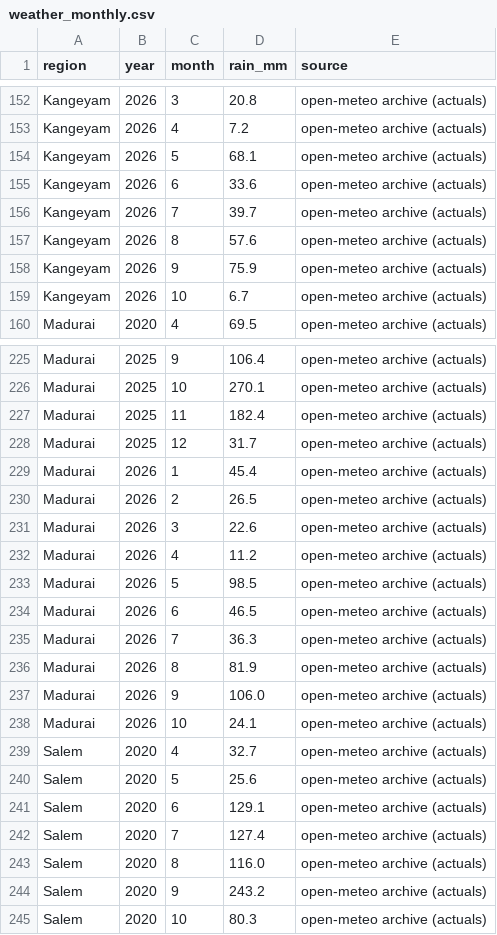
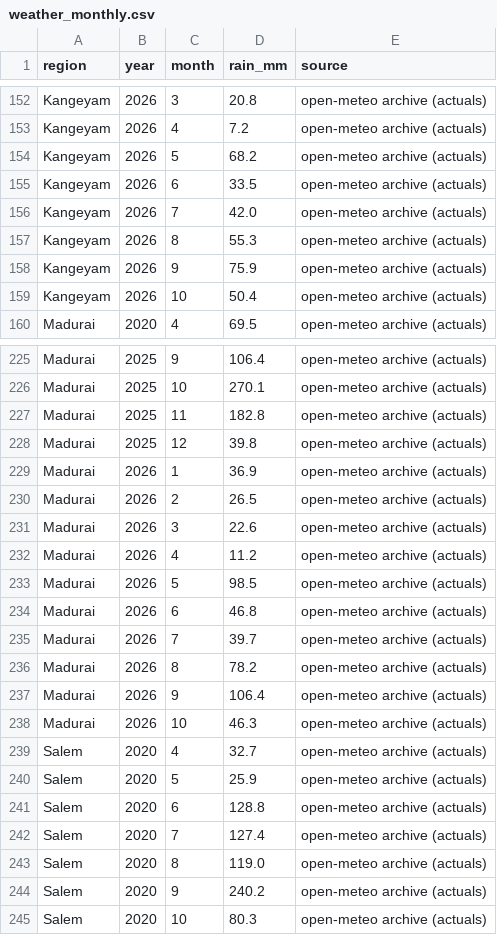
Before and after one commit to manvith2003/vaighai_, a CSV file: data/bronze/weather_monthly.csv, drawn as a sheet; only a part is shown, gaps mark what is left out; the diff covers the shown part only.

```diff
--- a/data/bronze/weather_monthly.csv
+++ b/data/bronze/weather_monthly.csv
@@ -153,8 +153,8 @@ Kangeyam,2026,3,20.8,open-meteo archive (actuals)
 Kangeyam,2026,4,7.2,open-meteo archive (actuals)
-Kangeyam,2026,5,68.1,open-meteo archive (actuals)
-Kangeyam,2026,6,33.6,open-meteo archive (actuals)
-Kangeyam,2026,7,39.7,open-meteo archive (actuals)
-Kangeyam,2026,8,57.6,open-meteo archive (actuals)
+Kangeyam,2026,5,68.2,open-meteo archive (actuals)
+Kangeyam,2026,6,33.5,open-meteo archive (actuals)
+Kangeyam,2026,7,42.0,open-meteo archive (actuals)
+Kangeyam,2026,8,55.3,open-meteo archive (actuals)
 Kangeyam,2026,9,75.9,open-meteo archive (actuals)
-Kangeyam,2026,10,6.7,open-meteo archive (actuals)
+Kangeyam,2026,10,50.4,open-meteo archive (actuals)
 Madurai,2020,4,69.5,open-meteo archive (actuals)
@@ -226,5 +226,5 @@ Madurai,2025,9,106.4,open-meteo archive (actuals)
 Madurai,2025,10,270.1,open-meteo archive (actuals)
-Madurai,2025,11,182.4,open-meteo archive (actuals)
-Madurai,2025,12,31.7,open-meteo archive (actuals)
-Madurai,2026,1,45.4,open-meteo archive (actuals)
+Madurai,2025,11,182.8,open-meteo archive (actuals)
+Madurai,2025,12,39.8,open-meteo archive (actuals)
+Madurai,2026,1,36.9,open-meteo archive (actuals)
 Madurai,2026,2,26.5,open-meteo archive (actuals)
@@ -233,13 +233,13 @@ Madurai,2026,4,11.2,open-meteo archive (actuals)
 Madurai,2026,5,98.5,open-meteo archive (actuals)
-Madurai,2026,6,46.5,open-meteo archive (actuals)
-Madurai,2026,7,36.3,open-meteo archive (actuals)
-Madurai,2026,8,81.9,open-meteo archive (actuals)
-Madurai,2026,9,106.0,open-meteo archive (actuals)
-Madurai,2026,10,24.1,open-meteo archive (actuals)
+Madurai,2026,6,46.8,open-meteo archive (actuals)
+Madurai,2026,7,39.7,open-meteo archive (actuals)
+Madurai,2026,8,78.2,open-meteo archive (actuals)
+Madurai,2026,9,106.4,open-meteo archive (actuals)
+Madurai,2026,10,46.3,open-meteo archive (actuals)
 Salem,2020,4,32.7,open-meteo archive (actuals)
-Salem,2020,5,25.6,open-meteo archive (actuals)
-Salem,2020,6,129.1,open-meteo archive (actuals)
+Salem,2020,5,25.9,open-meteo archive (actuals)
+Salem,2020,6,128.8,open-meteo archive (actuals)
 Salem,2020,7,127.4,open-meteo archive (actuals)
-Salem,2020,8,116.0,open-meteo archive (actuals)
-Salem,2020,9,243.2,open-meteo archive (actuals)
+Salem,2020,8,119.0,open-meteo archive (actuals)
+Salem,2020,9,240.2,open-meteo archive (actuals)
 Salem,2020,10,80.3,open-meteo archive (actuals)
```
Also changed, not shown: 85 edited cells elsewhere in this file, data/bronze/weather_forecast.csv, data/gold/watchlist_decline_risk.csv, 13 other files.
